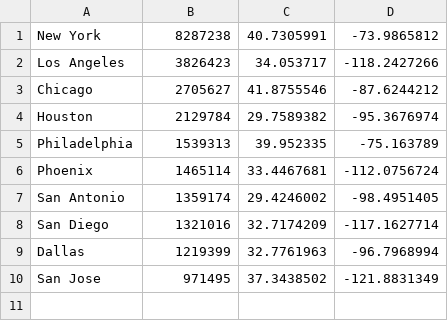
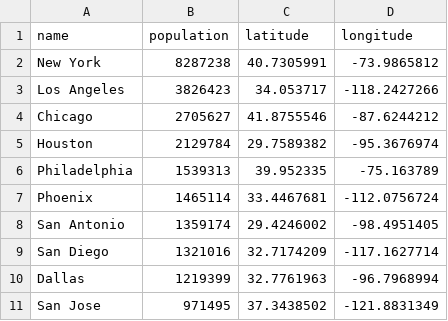
Before and after one commit to tonyhammond/bucket, a CSV file: csv/test.csv, drawn as a sheet; the diff names each change by its address in the sheet, - before the commit and + after, or states it on an @@ line.

```diff
--- a/csv/test.csv
+++ b/csv/test.csv
+row 1: name | population | latitude | longitude
```
Also changed, not shown: 3 other files.
